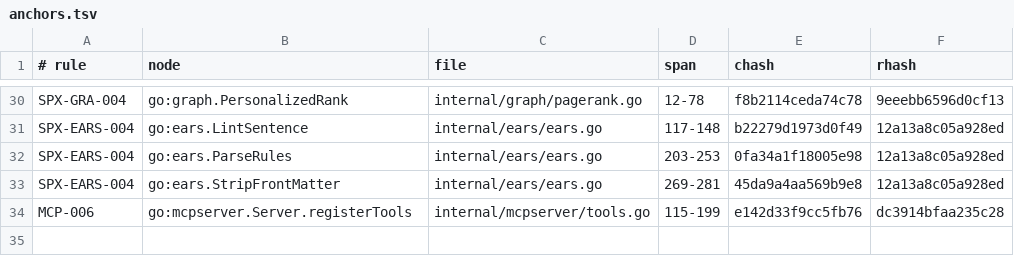
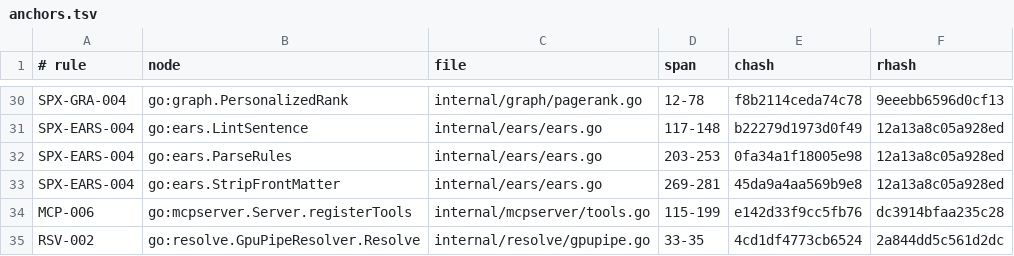
Before and after one commit to jxsl13/spectackle, a TSV file: .spectackle/anchors.tsv, drawn as a sheet; only a part is shown, gaps mark what is left out.

```diff
--- a/.spectackle/anchors.tsv
+++ b/.spectackle/anchors.tsv
@@ -34 +34,2 @@ SPX-EARS-004	go:ears.StripFrontMatter	internal/ears/ears.go	269-281	45da9a4aa569
 MCP-006	go:mcpserver.Server.registerTools	internal/mcpserver/tools.go	115-199	e142d33f9cc5fb76	dc3914bfaa235c28
+RSV-002	go:resolve.GpuPipeResolver.Resolve	internal/resolve/gpupipe.go	33-35	4cd1df4773cb6524	2a844dd5c561d2dc
```
Also changed, not shown: 4 other files.
